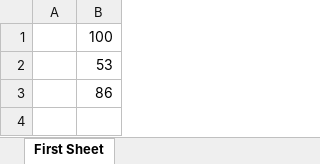
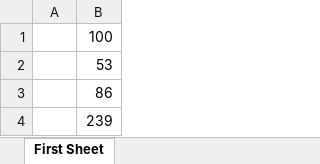
Before and after one commit to SKaryngton/Excel_phpSpreadsheet, an Excel workbook: public/uploads/hello.xlsx, sheet First Sheet, drawn as a sheet; values as stored, in another font and other column widths than the file's, no borders; the diff names each change by its address in the sheet, - before the commit and + after, or states it on an @@ line.

```diff
--- a/public/uploads/hello.xlsx (sheet First Sheet)
+++ b/public/uploads/hello.xlsx (sheet First Sheet)
+row 4:  | 239
```
Also changed, not shown: 3 other files.
